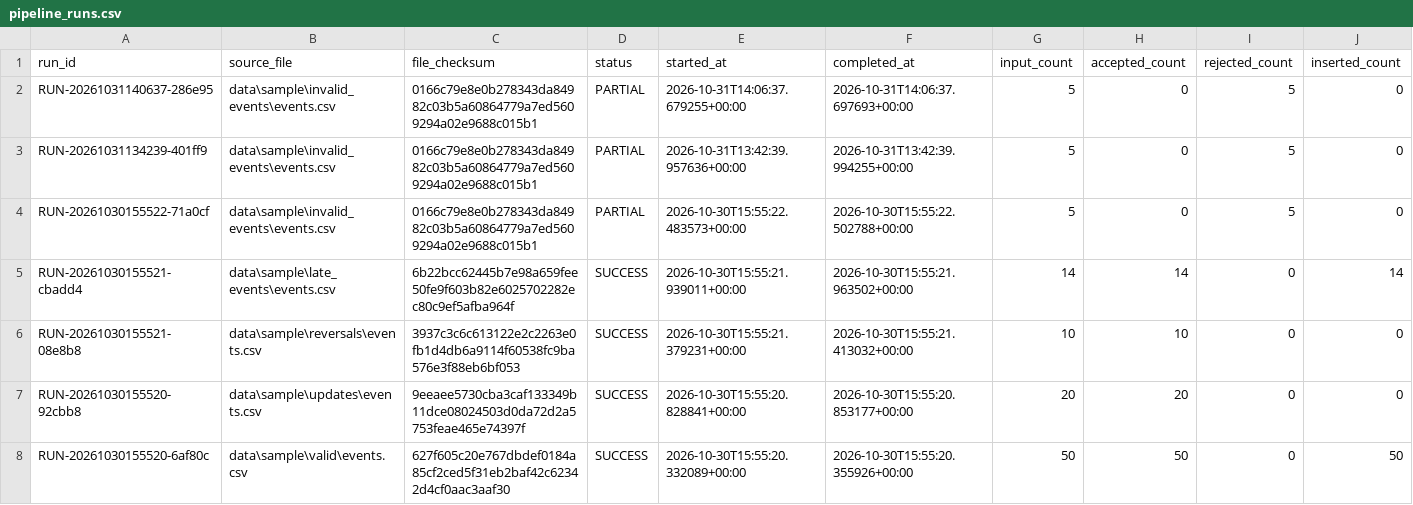
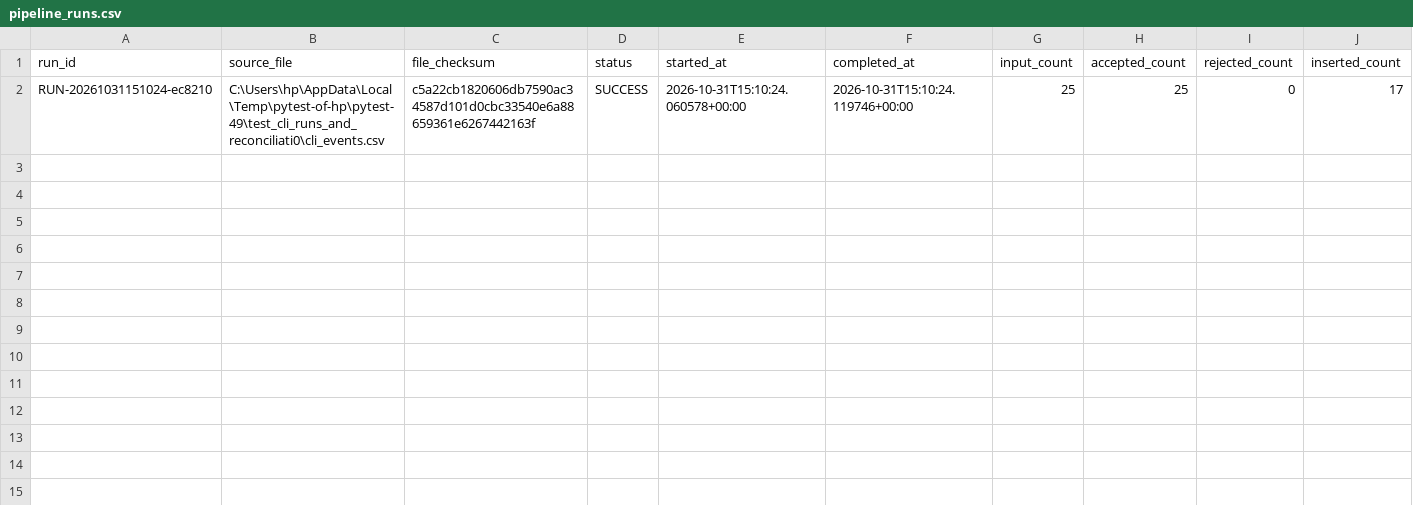
Before and after one commit to srinubabu256/yottaflex-incremental-data-pipeline, a CSV file: outputs/run_reports/pipeline_runs.csv, drawn as a sheet; only a part is shown; removed rows and columns are numbered as before the commit, all else as after; rows hold the shown columns only; the diff names each change by its address in the sheet, - before the commit and + after, or states it on an @@ line.

```diff
--- a/outputs/run_reports/pipeline_runs.csv
+++ b/outputs/run_reports/pipeline_runs.csv
-row 2: RUN-20261031140637-286e95 | data\sample\invalid_events\events.csv | 0166c79e8e0b278343da84982c03b5a60864779a7ed5609294a02e9688c015b1 | PARTIAL | 2026-10-31T14:06:37.679255+00:00 | 2026-10-31T14:06:37.697693+00:00 | 5 | 0 | 5 | 0
-row 3: RUN-20261031134239-401ff9 | data\sample\invalid_events\events.csv | 0166c79e8e0b278343da84982c03b5a60864779a7ed5609294a02e9688c015b1 | PARTIAL | 2026-10-31T13:42:39.957636+00:00 | 2026-10-31T13:42:39.994255+00:00 | 5 | 0 | 5 | 0
-row 4: RUN-20261030155522-71a0cf | data\sample\invalid_events\events.csv | 0166c79e8e0b278343da84982c03b5a60864779a7ed5609294a02e9688c015b1 | PARTIAL | 2026-10-30T15:55:22.483573+00:00 | 2026-10-30T15:55:22.502788+00:00 | 5 | 0 | 5 | 0
-row 5: RUN-20261030155521-cbadd4 | data\sample\late_events\events.csv | 6b22bcc62445b7e98a659fee50fe9f603b82e6025702282ec80c9ef5afba964f | SUCCESS | 2026-10-30T15:55:21.939011+00:00 | 2026-10-30T15:55:21.963502+00:00 | 14 | 14 | 0 | 14
-row 6: RUN-20261030155521-08e8b8 | data\sample\reversals\events.csv | 3937c3c6c613122e2c2263e0fb1d4db6a9114f60538fc9ba576e3f88eb6bf053 | SUCCESS | 2026-10-30T15:55:21.379231+00:00 | 2026-10-30T15:55:21.413032+00:00 | 10 | 10 | 0 | 0
-row 7: RUN-20261030155520-92cbb8 | data\sample\updates\events.csv | 9eeaee5730cba3caf133349b11dce08024503d0da72d2a5753feae465e74397f | SUCCESS | 2026-10-30T15:55:20.828841+00:00 | 2026-10-30T15:55:20.853177+00:00 | 20 | 20 | 0 | 0
-row 8: RUN-20261030155520-6af80c | data\sample\valid\events.csv | 627f605c20e767dbdef0184a85cf2ced5f31eb2baf42c62342d4cf0aac3aaf30 | SUCCESS | 2026-10-30T15:55:20.332089+00:00 | 2026-10-30T15:55:20.355926+00:00 | 50 | 50 | 0 | 50
+row 2: RUN-20261031151024-ec8210 | C:\Users\hp\AppData\Local\Temp\pytest-of-hp\pytest-49\test_cli_runs_and_reconciliati0\cli_events.csv | c5a22cb1820606db7590ac34587d101d0cbc33540e6a88659361e6267442163f | SUCCESS | 2026-10-31T15:10:24.060578+00:00 | 2026-10-31T15:10:24.119746+00:00 | 25 | 25 | 0 | 17
```
Also changed, not shown: examples/sample_reports/performance_report.csv, outputs/daily_customer_metrics/daily_customer_metrics.csv, 11 other files.
